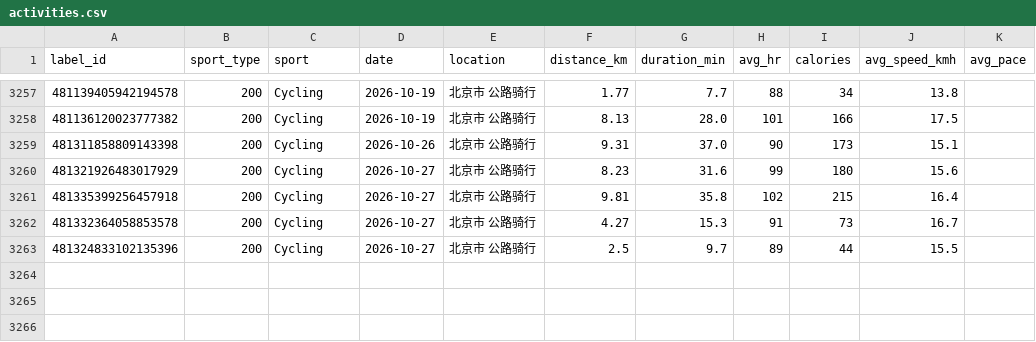
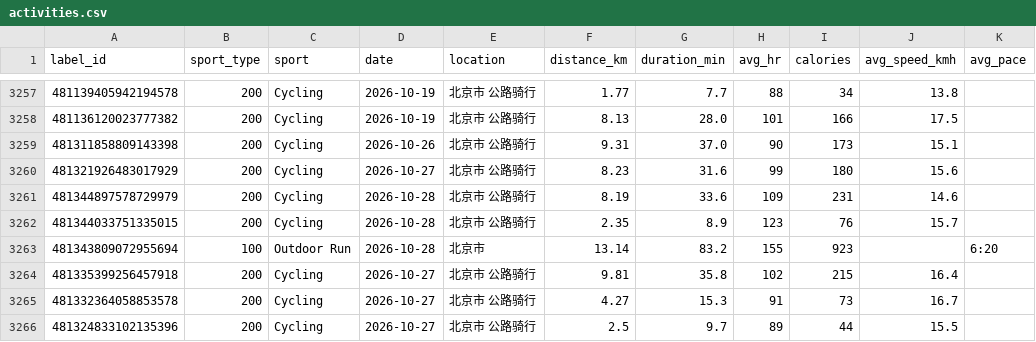
Before and after one commit to zhubao315/health, a CSV file: data/activities.csv, drawn as a sheet; only a part is shown, gaps mark what is left out; the diff names each change by its address in the sheet, - before the commit and + after, or states it on an @@ line.

```diff
--- a/data/activities.csv
+++ b/data/activities.csv
+row 3261: 481344897578729979 | 200 | Cycling | 2026-10-28 | 北京市 公路骑行 | 8.19 | 33.6 | 109 | 231 | 14.6
+row 3262: 481344033751335015 | 200 | Cycling | 2026-10-28 | 北京市 公路骑行 | 2.35 | 8.9 | 123 | 76 | 15.7
+row 3263: 481343809072955694 | 100 | Outdoor Run | 2026-10-28 | 北京市 | 13.14 | 83.2 | 155 | 923 |  | 6:20
```
Also changed, not shown: data/avg_hr.csv, data/daily_health.csv, 14 other files.
